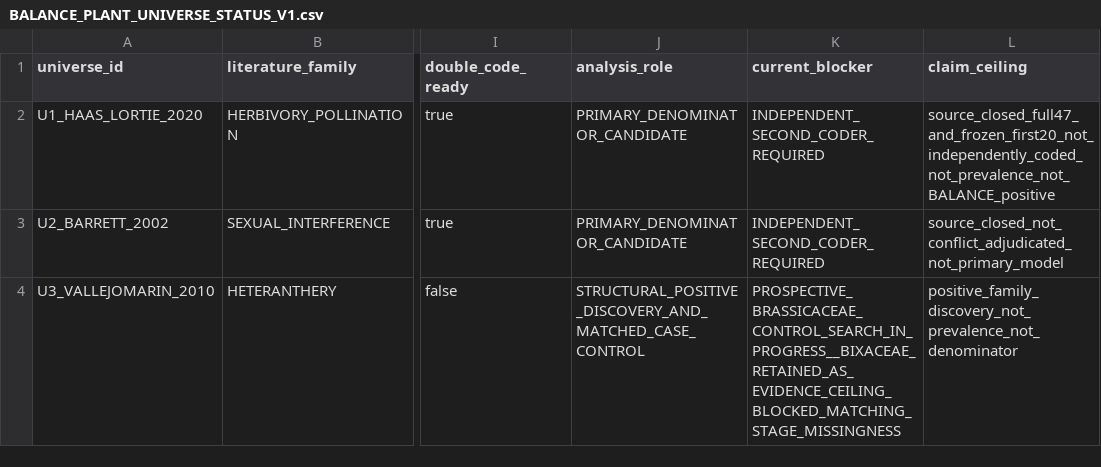
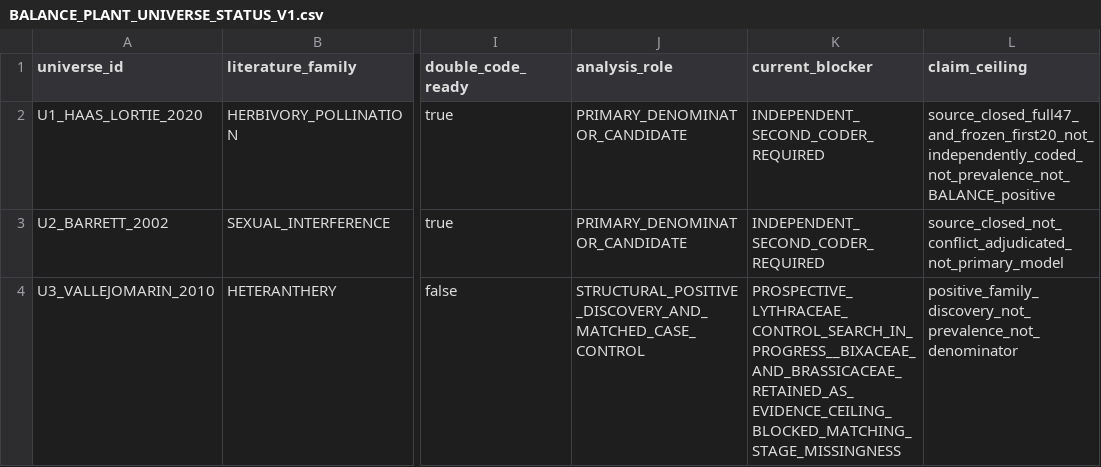
Before and after one commit to zuizui0223/balance, a CSV file: data/BALANCE_PLANT_UNIVERSE_STATUS_V1.csv, drawn as a sheet; only a part is shown, gaps mark what is left out; the diff names each change by its address in the sheet, - before the commit and + after, or states it on an @@ line.

```diff
--- a/data/BALANCE_PLANT_UNIVERSE_STATUS_V1.csv
+++ b/data/BALANCE_PLANT_UNIVERSE_STATUS_V1.csv
-K4 (current_blocker): PROSPECTIVE_BRASSICACEAE_CONTROL_SEARCH_IN_PROGRESS__BIXACEAE_RETAINED_AS_EVIDENCE_CEILING_BLOCKED_MATCHING_STAGE_MISSINGNESS
+K4 (current_blocker): PROSPECTIVE_LYTHRACEAE_CONTROL_SEARCH_IN_PROGRESS__BIXACEAE_AND_BRASSICACEAE_RETAINED_AS_EVIDENCE_CEILING_BLOCKED_MATCHING_STAGE_MISSINGNESS
```
Also changed, not shown: data/BALANCE_PLANT_U3_ROUTING_EXPANSION_QUEUE_V1.csv, 6 other files.
